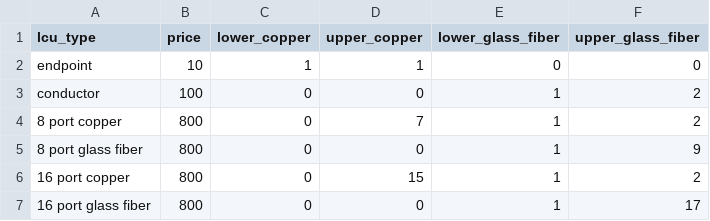
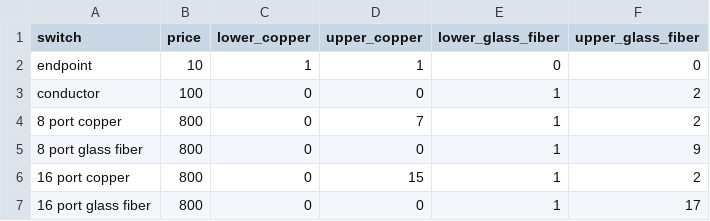
Before and after one commit to ducthanhtran/optimal_cabling_solar_tower, a CSV file: data/switches.csv (was data/local_control_units.csv), drawn as a sheet.

```diff
--- a/data/local_control_units.csv
+++ b/data/switches.csv
@@ -1,2 +1,2 @@
-lcu_type;price;lower_copper;upper_copper;lower_glass_fiber;upper_glass_fiber
+switch;price;lower_copper;upper_copper;lower_glass_fiber;upper_glass_fiber
 endpoint;10;1;1;0;0
```
Also changed, not shown: data/instances/PS10.csv.
